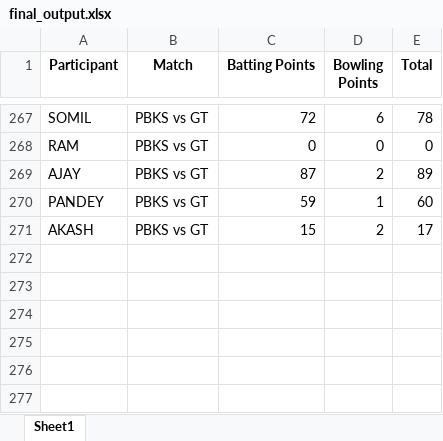
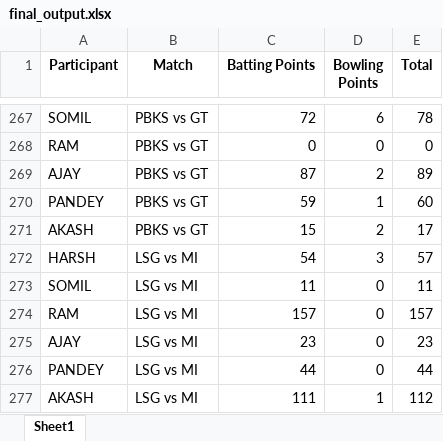
Before and after one commit to Kothariakash/ipl-party-dashboard, an Excel workbook: final_output.xlsx, sheet Sheet1, drawn as a sheet; only a part is shown, gaps mark what is left out; values as stored, in another font and other column widths than the file's, no borders; the diff names each change by its address in the sheet, - before the commit and + after, or states it on an @@ line.

```diff
--- a/final_output.xlsx (sheet Sheet1)
+++ b/final_output.xlsx (sheet Sheet1)
+row 272: HARSH | LSG vs MI | 54 | 3 | 57
+row 273: SOMIL | LSG vs MI | 11 | 0 | 11
+row 274: RAM | LSG vs MI | 157 | 0 | 157
+row 275: AJAY | LSG vs MI | 23 | 0 | 23
+row 276: PANDEY | LSG vs MI | 44 | 0 | 44
+row 277: AKASH | LSG vs MI | 111 | 1 | 112
```
Also changed, not shown: detailed_output.xlsx, 1 other file.
